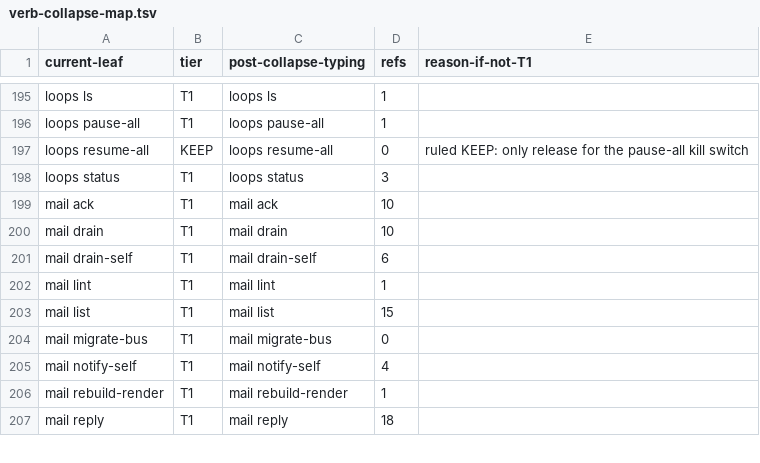
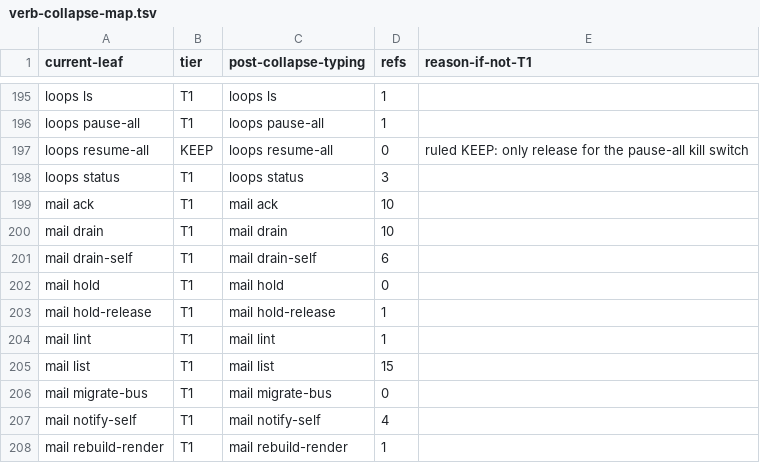
Before and after one commit to bllshttng/footnote, a TSV file: scripts/ci/verb-collapse-map.tsv, drawn as a sheet; only a part is shown, gaps mark what is left out; the shorter side is filled out with more unchanged rows; the diff names each change by its address in the sheet, - before the commit and + after, or states it on an @@ line.

Commit message:
resolve: verb collapse count from latest rebase onto origin/main

```diff
--- a/scripts/ci/verb-collapse-map.tsv
+++ b/scripts/ci/verb-collapse-map.tsv
+row 202: mail hold | T1 | mail hold | 0
+row 203: mail hold-release | T1 | mail hold-release | 1
```
Also changed, not shown: 5 other files.
